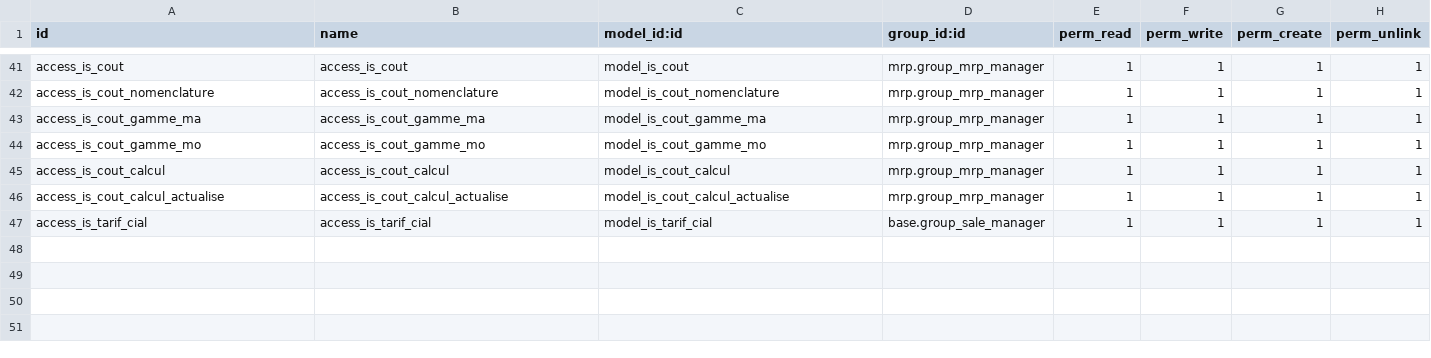
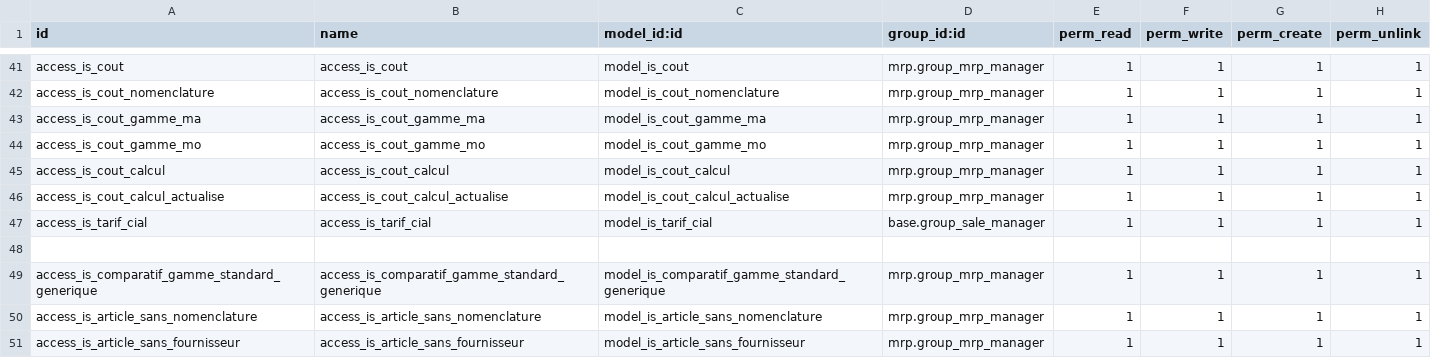
Before and after one commit to tonygalmiche/is_plastigray, a CSV file: security/ir.model.access.csv, drawn as a sheet; only a part is shown, gaps mark what is left out; the diff names each change by its address in the sheet, - before the commit and + after, or states it on an @@ line.

```diff
--- a/security/ir.model.access.csv
+++ b/security/ir.model.access.csv
+row 48: (empty)
+row 49: access_is_comparatif_gamme_standard_generique | access_is_comparatif_gamme_standard_generique | model_is_comparatif_gamme_standard_generique | mrp.group_mrp_manager | 1 | 1 | 1 | 1
+row 50: access_is_article_sans_nomenclature | access_is_article_sans_nomenclature | model_is_article_sans_nomenclature | mrp.group_mrp_manager | 1 | 1 | 1 | 1
+row 51: access_is_article_sans_fournisseur | access_is_article_sans_fournisseur | model_is_article_sans_fournisseur | mrp.group_mrp_manager | 1 | 1 | 1 | 1
```
Also changed, not shown: 10 other files.
